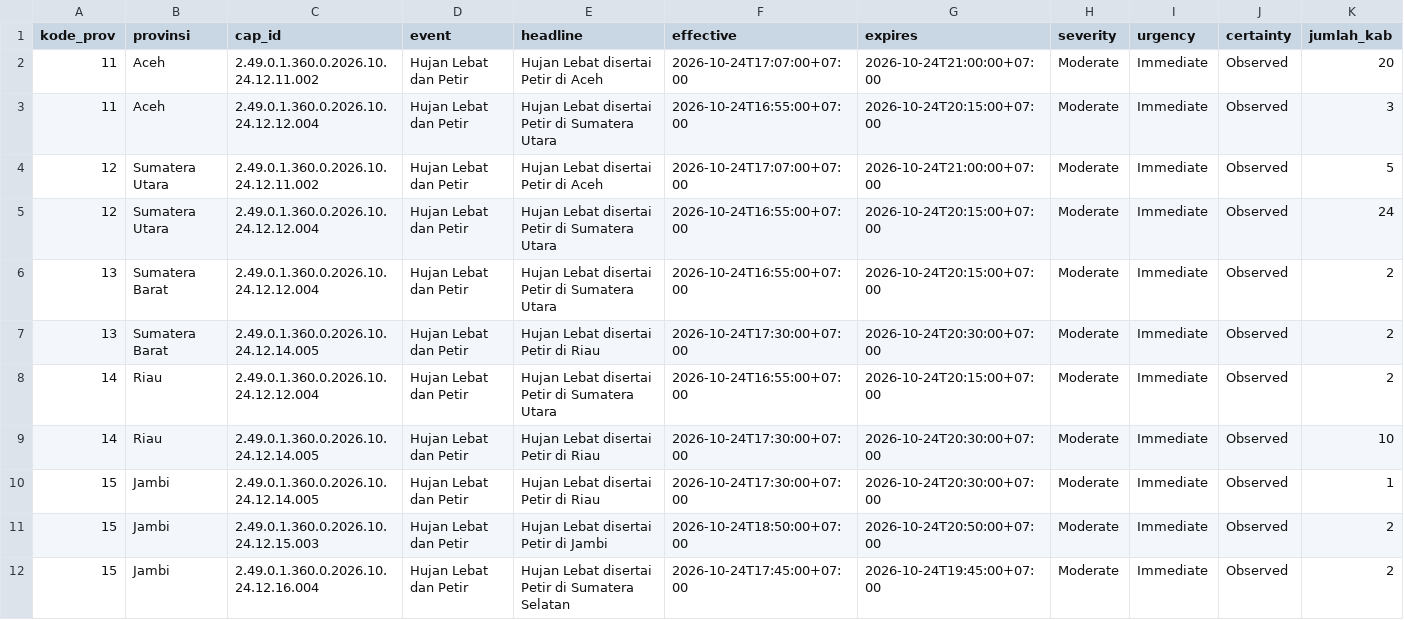
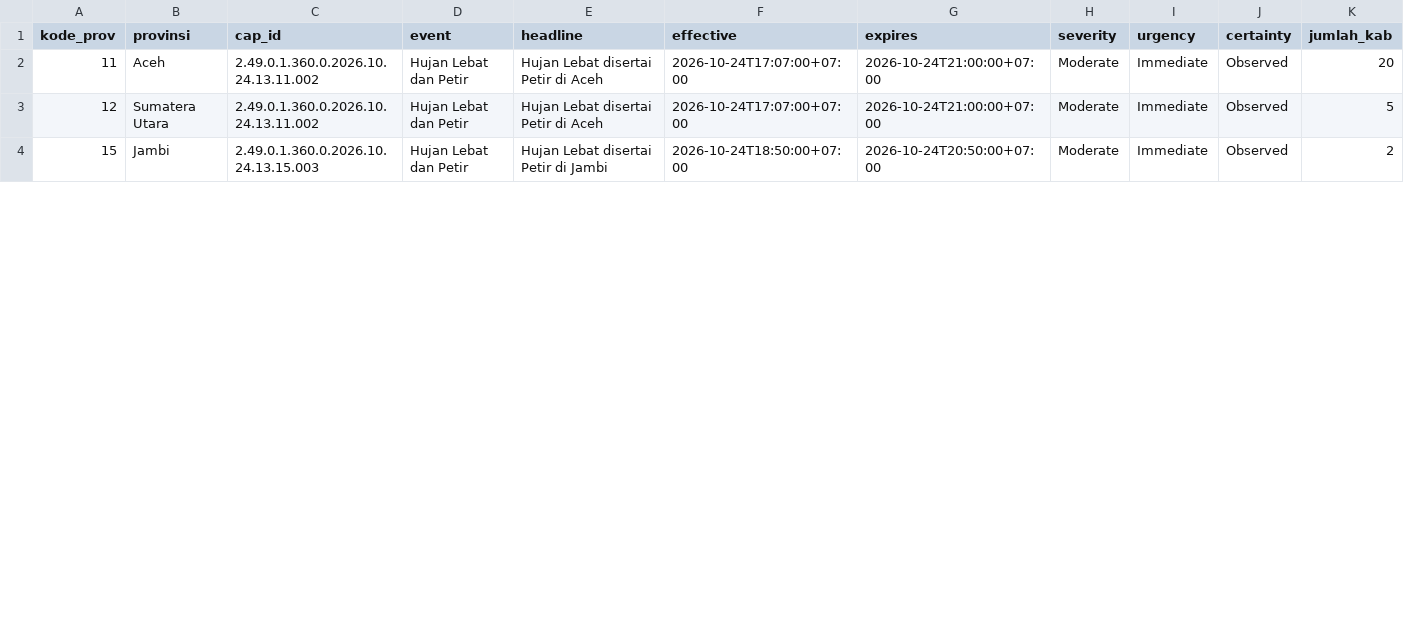
Before and after one commit to pantau-bencana/karhutla-dashboard, a CSV file: data/live/bmkg-cap-prov.csv, drawn as a sheet; only a part is shown; removed rows and columns are numbered as before the commit, all else as after; rows hold the shown columns only; the diff covers the shown part only; the diff names each change by its address in the sheet, - before the commit and + after, or states it on an @@ line.

```diff
--- a/data/live/bmkg-cap-prov.csv
+++ b/data/live/bmkg-cap-prov.csv
-C2 (cap_id): 2.49.0.1.360.0.2026.10.24.12.11.002
+C2 (cap_id): 2.49.0.1.360.0.2026.10.24.13.11.002
-row 3: 11 | Aceh | 2.49.0.1.360.0.2026.10.24.12.12.004 | Hujan Lebat dan Petir | Hujan Lebat disertai Petir di Sumatera Utara | 2026-10-24T16:55:00+07:00 | 2026-10-24T20:15:00+07:00 | Moderate | Immediate | Observed | 3
-C3 (cap_id): 2.49.0.1.360.0.2026.10.24.12.11.002
+C3 (cap_id): 2.49.0.1.360.0.2026.10.24.13.11.002
-row 5: 12 | Sumatera Utara | 2.49.0.1.360.0.2026.10.24.12.12.004 | Hujan Lebat dan Petir | Hujan Lebat disertai Petir di Sumatera Utara | 2026-10-24T16:55:00+07:00 | 2026-10-24T20:15:00+07:00 | Moderate | Immediate | Observed | 24
-row 6: 13 | Sumatera Barat | 2.49.0.1.360.0.2026.10.24.12.12.004 | Hujan Lebat dan Petir | Hujan Lebat disertai Petir di Sumatera Utara | 2026-10-24T16:55:00+07:00 | 2026-10-24T20:15:00+07:00 | Moderate | Immediate | Observed | 2
-row 7: 13 | Sumatera Barat | 2.49.0.1.360.0.2026.10.24.12.14.005 | Hujan Lebat dan Petir | Hujan Lebat disertai Petir di Riau | 2026-10-24T17:30:00+07:00 | 2026-10-24T20:30:00+07:00 | Moderate | Immediate | Observed | 2
-row 8: 14 | Riau | 2.49.0.1.360.0.2026.10.24.12.12.004 | Hujan Lebat dan Petir | Hujan Lebat disertai Petir di Sumatera Utara | 2026-10-24T16:55:00+07:00 | 2026-10-24T20:15:00+07:00 | Moderate | Immediate | Observed | 2
-row 9: 14 | Riau | 2.49.0.1.360.0.2026.10.24.12.14.005 | Hujan Lebat dan Petir | Hujan Lebat disertai Petir di Riau | 2026-10-24T17:30:00+07:00 | 2026-10-24T20:30:00+07:00 | Moderate | Immediate | Observed | 10
-row 10: 15 | Jambi | 2.49.0.1.360.0.2026.10.24.12.14.005 | Hujan Lebat dan Petir | Hujan Lebat disertai Petir di Riau | 2026-10-24T17:30:00+07:00 | 2026-10-24T20:30:00+07:00 | Moderate | Immediate | Observed | 1
-C4 (cap_id): 2.49.0.1.360.0.2026.10.24.12.15.003
+C4 (cap_id): 2.49.0.1.360.0.2026.10.24.13.15.003
-row 12: 15 | Jambi | 2.49.0.1.360.0.2026.10.24.12.16.004 | Hujan Lebat dan Petir | Hujan Lebat disertai Petir di Sumatera Selatan | 2026-10-24T17:45:00+07:00 | 2026-10-24T19:45:00+07:00 | Moderate | Immediate | Observed | 2
```
Also changed, not shown: 4 removed rows and 39 edited cells elsewhere in this file, data/live/bmkg-cap.csv, data/live/fdrs_pembanding.csv, 17 other files.
